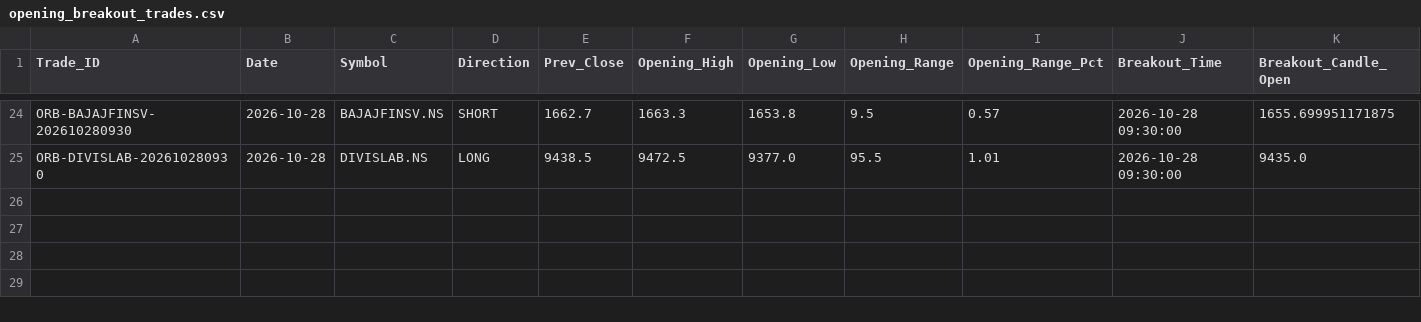
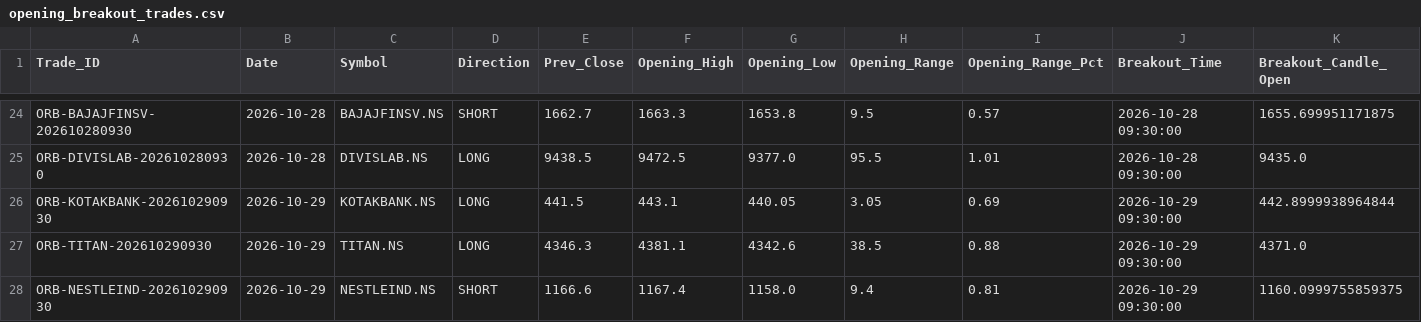
Before and after one commit to aakashj107/trading_system, a CSV file: opening_breakout_trades.csv, drawn as a sheet; only a part is shown, gaps mark what is left out; rows hold the shown columns only; the diff names each change by its address in the sheet, - before the commit and + after, or states it on an @@ line.

```diff
--- a/opening_breakout_trades.csv
+++ b/opening_breakout_trades.csv
+row 26: ORB-KOTAKBANK-202610290930 | 2026-10-29 | KOTAKBANK.NS | LONG | 441.5 | 443.1 | 440.05 | 3.05 | 0.69 | 2026-10-29 09:30:00 | 442.8999938964844
+row 27: ORB-TITAN-202610290930 | 2026-10-29 | TITAN.NS | LONG | 4346.3 | 4381.1 | 4342.6 | 38.5 | 0.88 | 2026-10-29 09:30:00 | 4371.0
+row 28: ORB-NESTLEIND-202610290930 | 2026-10-29 | NESTLEIND.NS | SHORT | 1166.6 | 1167.4 | 1158.0 | 9.4 | 0.81 | 2026-10-29 09:30:00 | 1160.0999755859375
```
Also changed, not shown: 1 other file.
